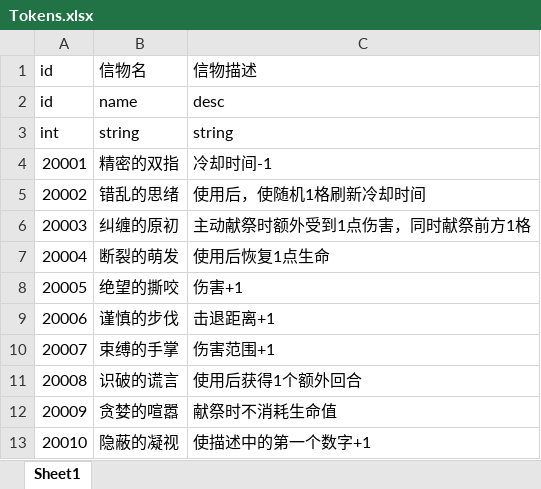
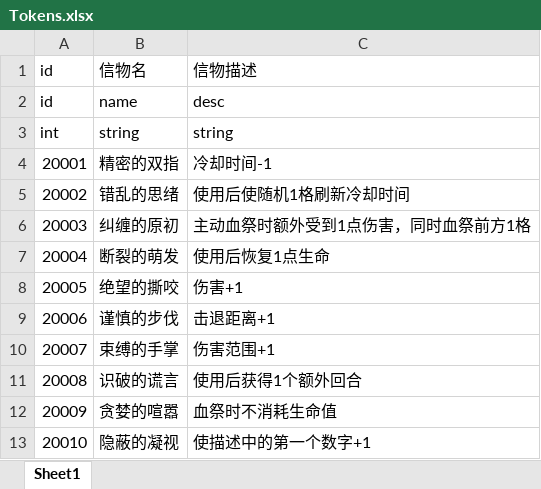
Before and after one commit to mongnanchuan/BooomConsecration, an Excel workbook: ConsecrationDemo/Configs/Tokens.xlsx, sheet Sheet1, drawn as a sheet; values as stored, in another font and other column widths than the file's, no borders; the diff names each change by its address in the sheet, - before the commit and + after, or states it on an @@ line.

```diff
--- a/ConsecrationDemo/Configs/Tokens.xlsx (sheet Sheet1)
+++ b/ConsecrationDemo/Configs/Tokens.xlsx (sheet Sheet1)
-C5 (信物描述): 使用后，使随机1格刷新冷却时间
+C5 (信物描述): 使用后使随机1格刷新冷却时间
-C6 (信物描述): 主动献祭时额外受到1点伤害，同时献祭前方1格
+C6 (信物描述): 主动血祭时额外受到1点伤害，同时血祭前方1格
-C12 (信物描述): 献祭时不消耗生命值
+C12 (信物描述): 血祭时不消耗生命值
```
Also changed, not shown: ConsecrationDemo/Configs/Skills.xlsx, 2 other files.
